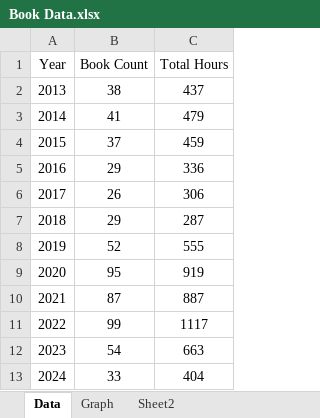
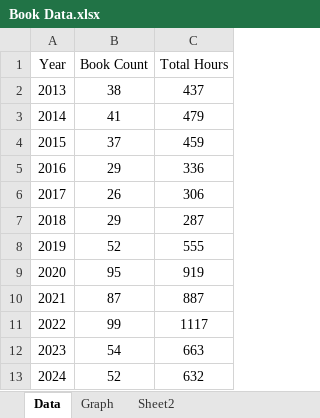
Before and after one commit to venomousprimate/venomousprimate.github.io, an Excel workbook: report/books/years/img/Book Data.xlsx, sheet Data, drawn as a sheet; values as stored, in another font and other column widths than the file's, no borders; table styles not drawn; the diff names each change by its address in the sheet, - before the commit and + after, or states it on an @@ line.

Commit message:
book and media report content update Tue 12/31/2024

```diff
--- a/report/books/years/img/Book Data.xlsx (sheet Data)
+++ b/report/books/years/img/Book Data.xlsx (sheet Data)
-B13 (Book Count): 33
+B13 (Book Count): 52
-C13 (Total Hours): 404
+C13 (Total Hours): 632
```
Also changed, not shown: charts or pictures, 16 other files.
